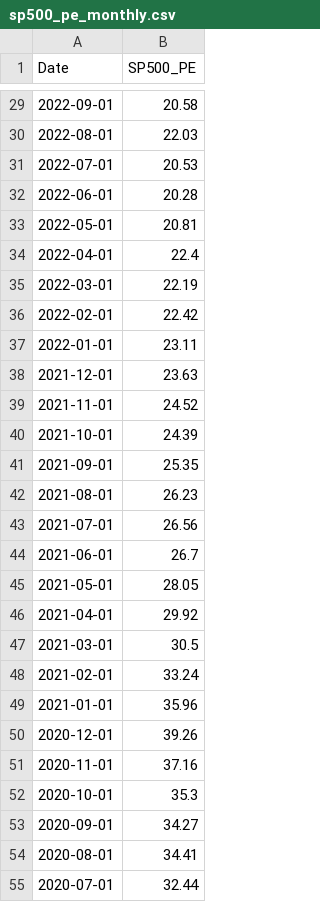
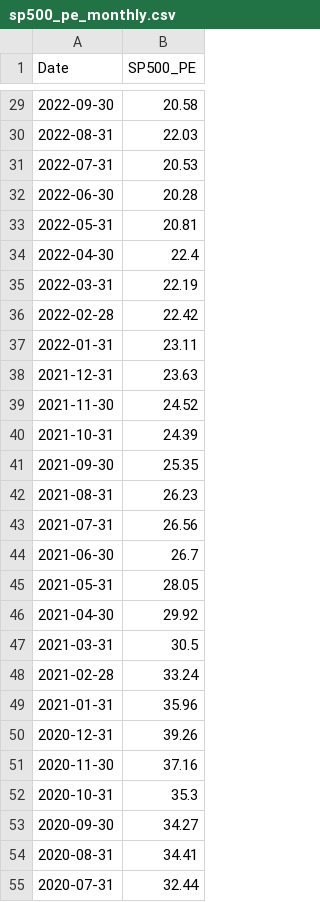
Before and after one commit to bobloh/ML-portfolio, a CSV file: predict-brk-linear/sp500_pe_monthly.csv, drawn as a sheet; only a part is shown, gaps mark what is left out; the diff covers the shown part only.

```diff
--- a/predict-brk-linear/sp500_pe_monthly.csv
+++ b/predict-brk-linear/sp500_pe_monthly.csv
@@ -29,27 +29,27 @@ Date,SP500_PE
-2022-09-01,20.58
-2022-08-01,22.03
-2022-07-01,20.53
-2022-06-01,20.28
-2022-05-01,20.81
-2022-04-01,22.4
-2022-03-01,22.19
-2022-02-01,22.42
-2022-01-01,23.11
-2021-12-01,23.63
-2021-11-01,24.52
-2021-10-01,24.39
-2021-09-01,25.35
-2021-08-01,26.23
-2021-07-01,26.56
-2021-06-01,26.7
-2021-05-01,28.05
-2021-04-01,29.92
-2021-03-01,30.5
-2021-02-01,33.24
-2021-01-01,35.96
-2020-12-01,39.26
-2020-11-01,37.16
-2020-10-01,35.3
-2020-09-01,34.27
-2020-08-01,34.41
-2020-07-01,32.44
+2022-09-30,20.58
+2022-08-31,22.03
+2022-07-31,20.53
+2022-06-30,20.28
+2022-05-31,20.81
+2022-04-30,22.4
+2022-03-31,22.19
+2022-02-28,22.42
+2022-01-31,23.11
+2021-12-31,23.63
+2021-11-30,24.52
+2021-10-31,24.39
+2021-09-30,25.35
+2021-08-31,26.23
+2021-07-31,26.56
+2021-06-30,26.7
+2021-05-31,28.05
+2021-04-30,29.92
+2021-03-31,30.5
+2021-02-28,33.24
+2021-01-31,35.96
+2020-12-31,39.26
+2020-11-30,37.16
+2020-10-31,35.3
+2020-09-30,34.27
+2020-08-31,34.41
+2020-07-31,32.44
```
Also changed, not shown: 153 edited cells elsewhere in this file, predict-brk-linear/brk_model_monthly_data.csv, predict-brk-linear/brk_model_monthly_data_with_pct_change.csv, 6 other files.
